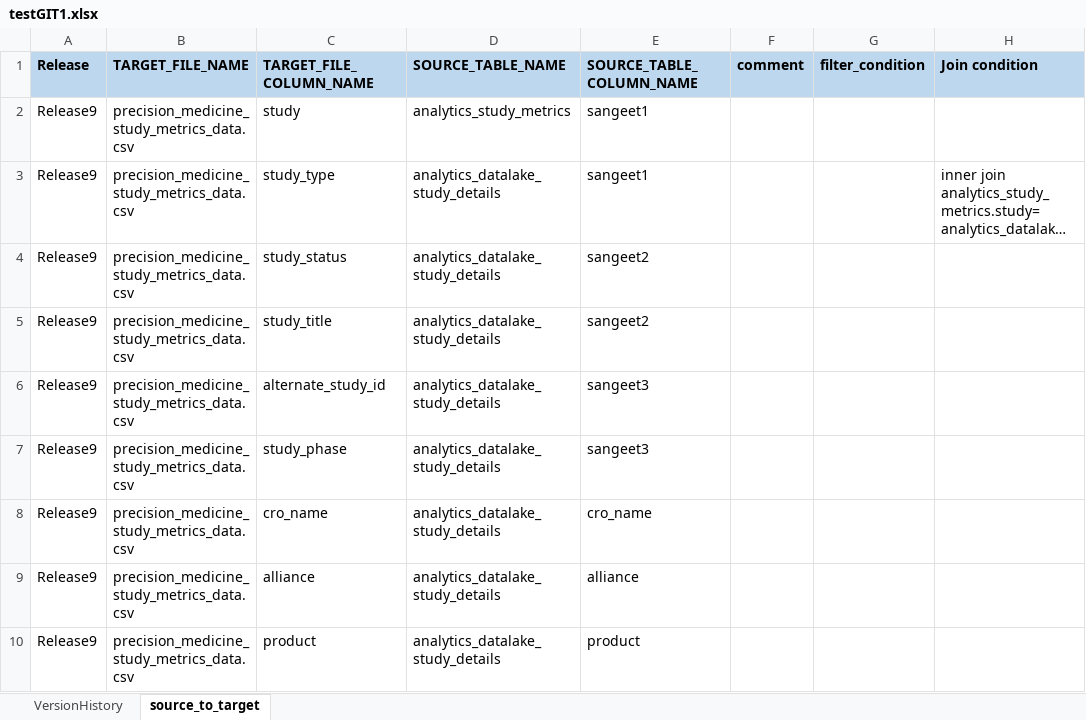
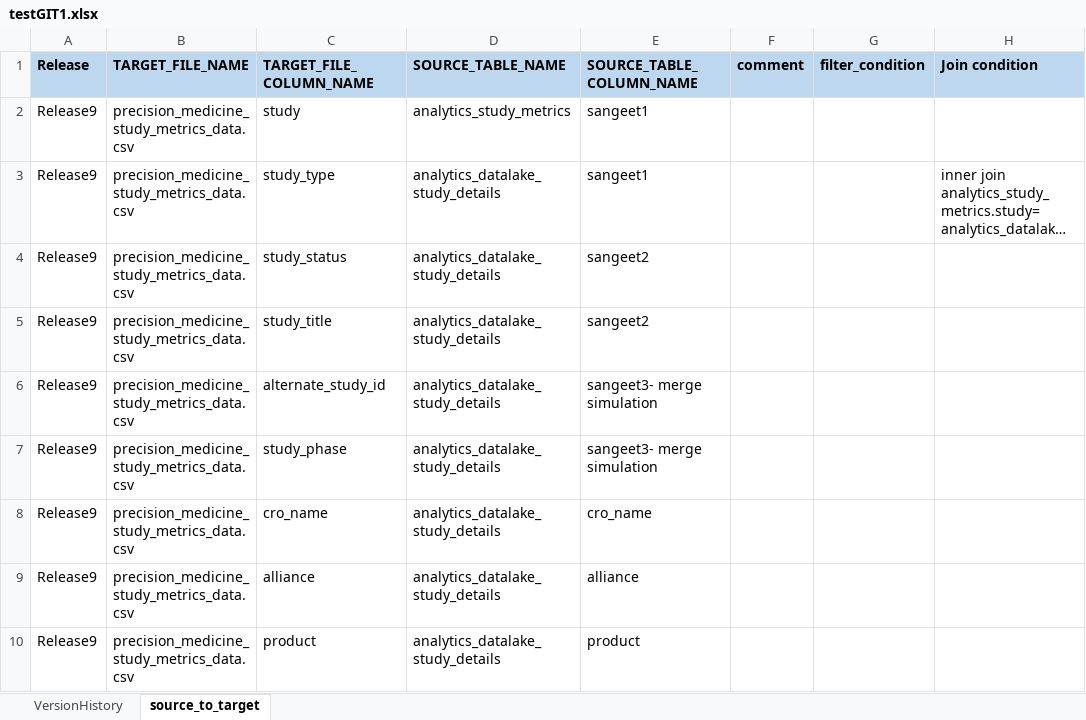
Before and after one commit to sangeetkhullar/excel_test, an Excel workbook: testGIT1.xlsx, sheet source_to_target, drawn as a sheet; only a part is shown; long unchanged cells end in …; values as stored, in another font and other column widths than the file's, no borders; the diff names each change by its address in the sheet, - before the commit and + after, or states it on an @@ line.

Commit message:
merge simulation

```diff
--- a/testGIT1.xlsx (sheet source_to_target)
+++ b/testGIT1.xlsx (sheet source_to_target)
-E6:E7 (SOURCE_TABLE_COLUMN_NAME): sangeet3
+E6:E7 (SOURCE_TABLE_COLUMN_NAME): sangeet3- merge simulation
```
